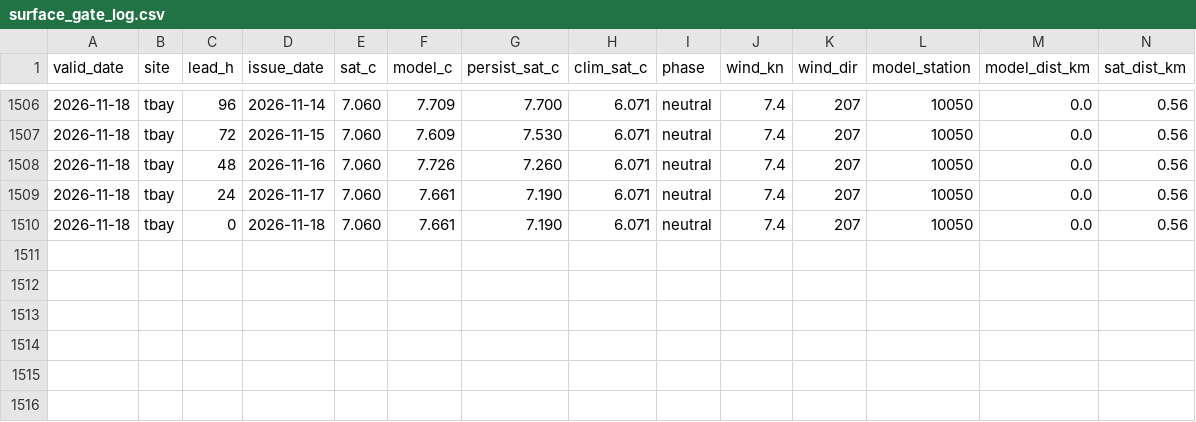
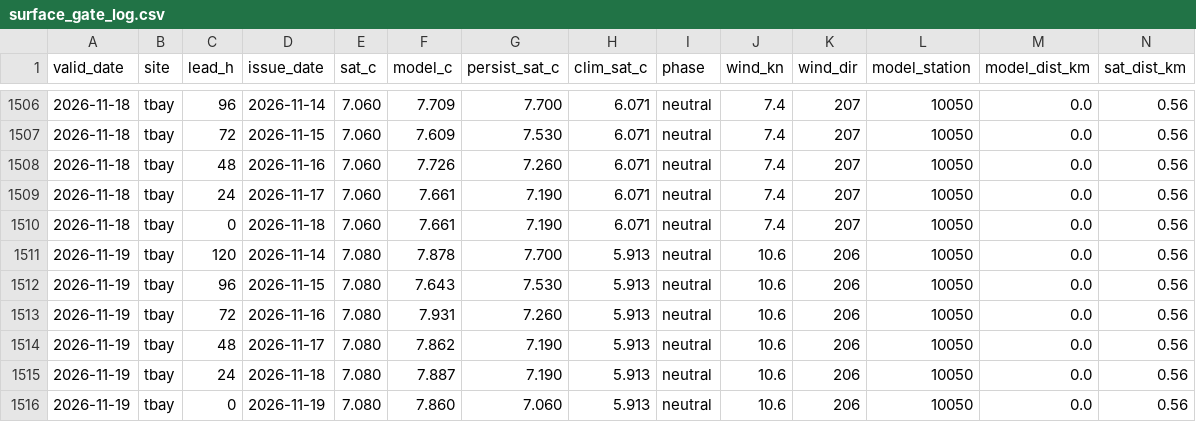
Before and after one commit to richardrob123/Tbay-fishcast, a CSV file: data/surface_gate_log.csv, drawn as a sheet; only a part is shown, gaps mark what is left out; rows hold the shown columns only; the diff names each change by its address in the sheet, - before the commit and + after, or states it on an @@ line.

```diff
--- a/data/surface_gate_log.csv
+++ b/data/surface_gate_log.csv
+row 1511: 2026-11-19 | tbay | 120 | 2026-11-14 | 7.080 | 7.878 | 7.700 | 5.913 | neutral | 10.6 | 206 | 10050 | 0.0 | 0.56
+row 1512: 2026-11-19 | tbay | 96 | 2026-11-15 | 7.080 | 7.643 | 7.530 | 5.913 | neutral | 10.6 | 206 | 10050 | 0.0 | 0.56
+row 1513: 2026-11-19 | tbay | 72 | 2026-11-16 | 7.080 | 7.931 | 7.260 | 5.913 | neutral | 10.6 | 206 | 10050 | 0.0 | 0.56
+row 1514: 2026-11-19 | tbay | 48 | 2026-11-17 | 7.080 | 7.862 | 7.190 | 5.913 | neutral | 10.6 | 206 | 10050 | 0.0 | 0.56
+row 1515: 2026-11-19 | tbay | 24 | 2026-11-18 | 7.080 | 7.887 | 7.190 | 5.913 | neutral | 10.6 | 206 | 10050 | 0.0 | 0.56
+row 1516: 2026-11-19 | tbay | 0 | 2026-11-19 | 7.080 | 7.860 | 7.060 | 5.913 | neutral | 10.6 | 206 | 10050 | 0.0 | 0.56
```
Also changed, not shown: data/offshore_check_log.csv, 7 other files.
